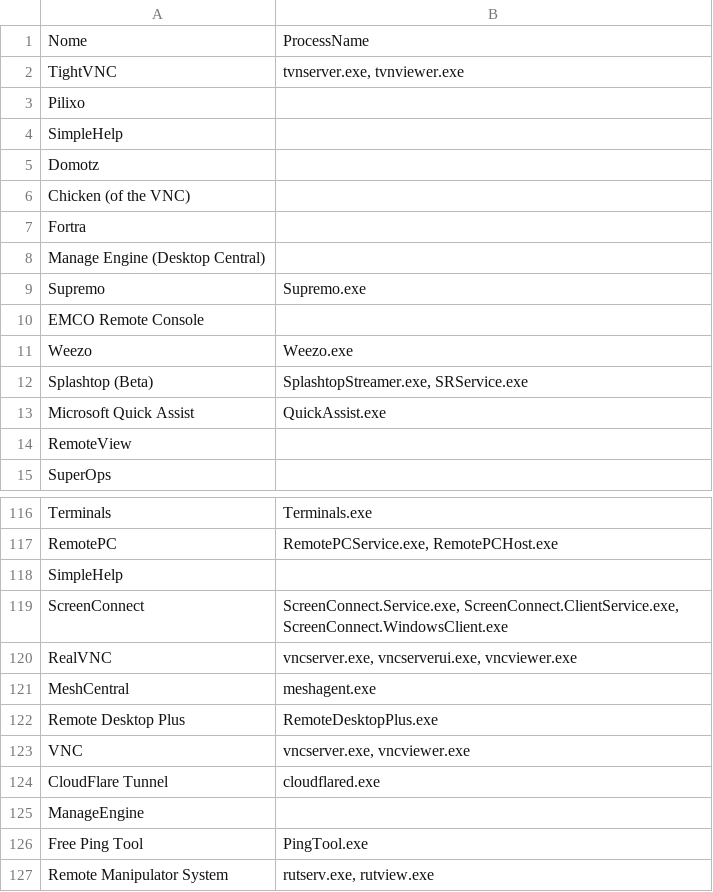
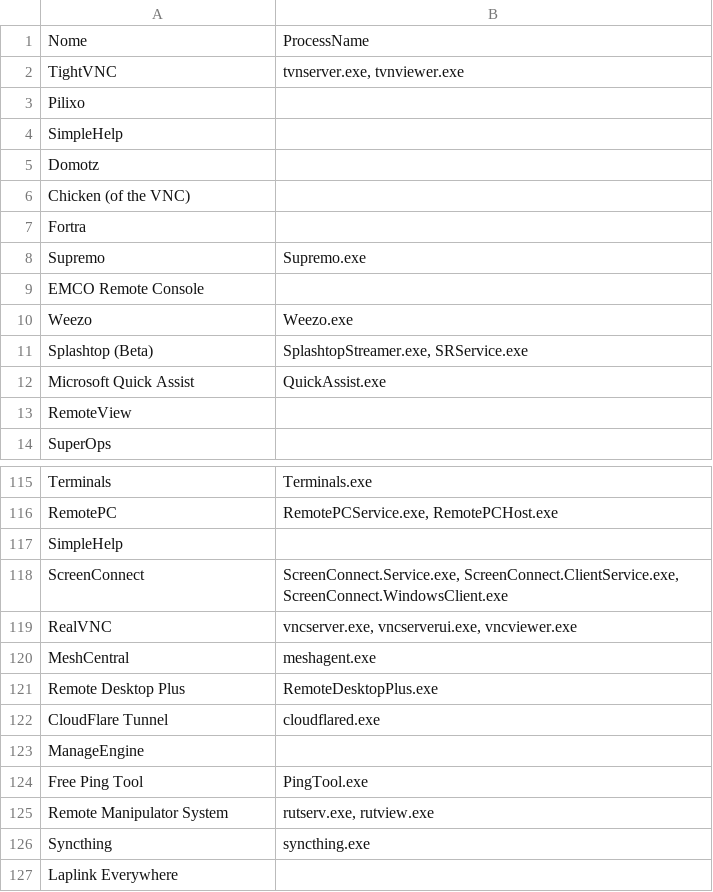
Before and after one commit to diogomrx/rmmlist, a CSV file: rmmv3.csv, drawn as a sheet; only a part is shown, gaps mark what is left out; the shorter side is filled out with more unchanged rows.

Commit message:
Update rmmv3.csv

```diff
--- a/rmmv3.csv
+++ b/rmmv3.csv
@@ -7,3 +7,2 @@ Chicken (of the VNC),
 Fortra,
-Manage Engine (Desktop Central),
 Supremo,Supremo.exe
@@ -122,3 +121,2 @@ MeshCentral,meshagent.exe
 Remote Desktop Plus,RemoteDesktopPlus.exe
-VNC,"vncserver.exe, vncviewer.exe"
 CloudFlare Tunnel,cloudflared.exe
```
